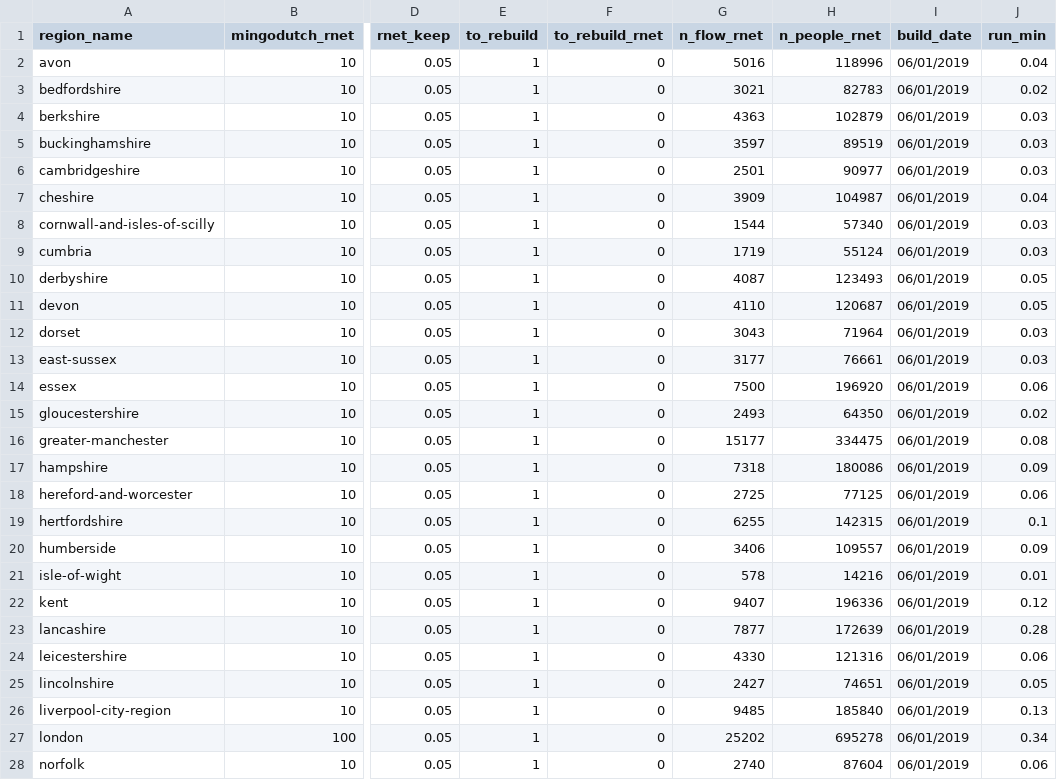
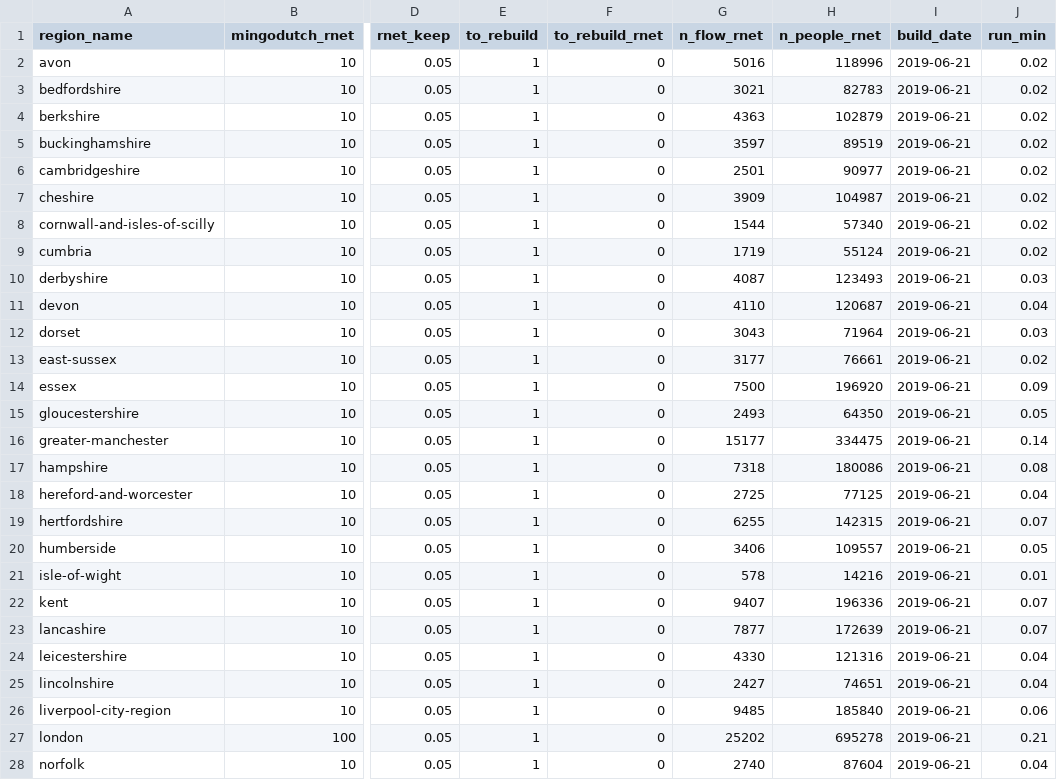
Before and after one commit to npct/pct-scripts, a CSV file: school/lsoa/build_params_pct_region.csv, drawn as a sheet; only a part is shown, gaps mark what is left out; the diff covers the shown part only; the diff names each change by its address in the sheet, - before the commit and + after, or states it on an @@ line.

```diff
--- a/school/lsoa/build_params_pct_region.csv
+++ b/school/lsoa/build_params_pct_region.csv
-I2:I28 (build_date): 06/01/2019
+I2:I28 (build_date): 2019-06-21
-J2 (run_min): 0.04
+J2 (run_min): 0.02
-J4:J6 (run_min): 0.03
+J4:J6 (run_min): 0.02
-J7 (run_min): 0.04
+J7 (run_min): 0.02
-J8:J9 (run_min): 0.03
+J8:J9 (run_min): 0.02
-J10 (run_min): 0.05
+J10 (run_min): 0.03
-J11 (run_min): 0.05
+J11 (run_min): 0.04
-J13 (run_min): 0.03
+J13 (run_min): 0.02
-J14 (run_min): 0.06
+J14 (run_min): 0.09
-J15 (run_min): 0.02
+J15 (run_min): 0.05
-J16 (run_min): 0.08
+J16 (run_min): 0.14
-J17 (run_min): 0.09
+J17 (run_min): 0.08
-J18 (run_min): 0.06
+J18 (run_min): 0.04
-J19 (run_min): 0.1
+J19 (run_min): 0.07
-J20 (run_min): 0.09
+J20 (run_min): 0.05
-J22 (run_min): 0.12
+J22 (run_min): 0.07
-J23 (run_min): 0.28
+J23 (run_min): 0.07
-J24 (run_min): 0.06
+J24 (run_min): 0.04
-J25 (run_min): 0.05
+J25 (run_min): 0.04
-J26 (run_min): 0.13
+J26 (run_min): 0.06
-J27 (run_min): 0.34
+J27 (run_min): 0.21
-J28 (run_min): 0.06
+J28 (run_min): 0.04
```
Also changed, not shown: 34 edited cells elsewhere in this file, 3 other files.
